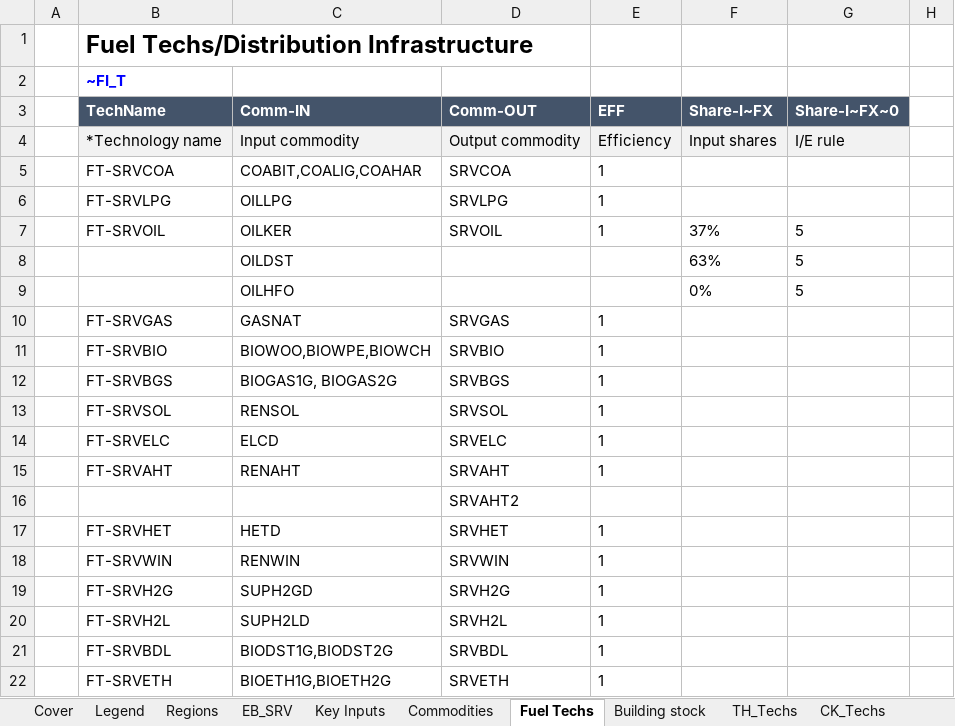
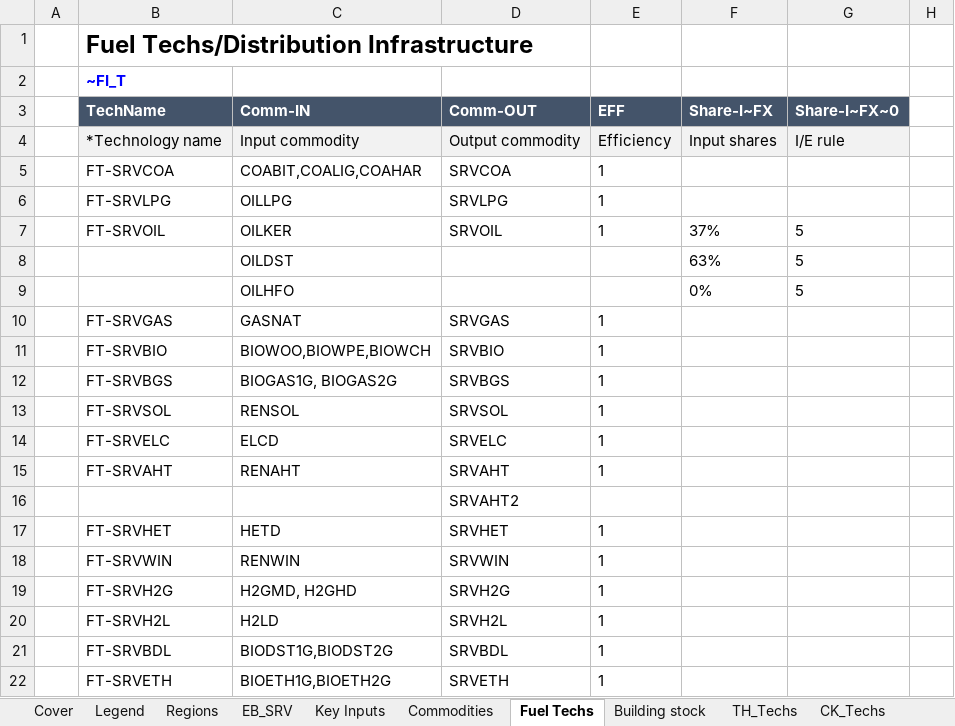
Before and after one commit to olejandro/times-ireland-model, an Excel workbook: VT_IE_SRV.xlsx, sheet Fuel Techs, drawn as a sheet; only a part is shown; values as stored, in another font and other column widths than the file's, no borders; the diff names each change by its address in the sheet, - before the commit and + after, or states it on an @@ line.

```diff
--- a/VT_IE_SRV.xlsx (sheet Fuel Techs)
+++ b/VT_IE_SRV.xlsx (sheet Fuel Techs)
-C19 (Comm-IN): SUPH2GD
+C19 (Comm-IN): H2GMD, H2GHD
-C20 (Comm-IN): SUPH2LD
+C20 (Comm-IN): H2LD
```
Also changed, not shown: SubRES_TMPL/SubRES_RSD_NewTechs.xlsx, SuppXLS/Scen_B_RSD_UC.xlsx, 22 other files.
